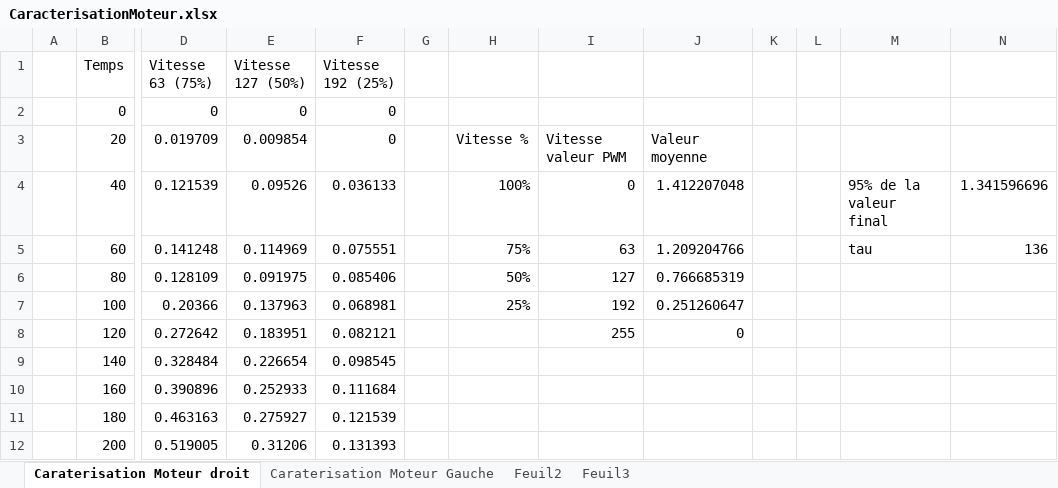
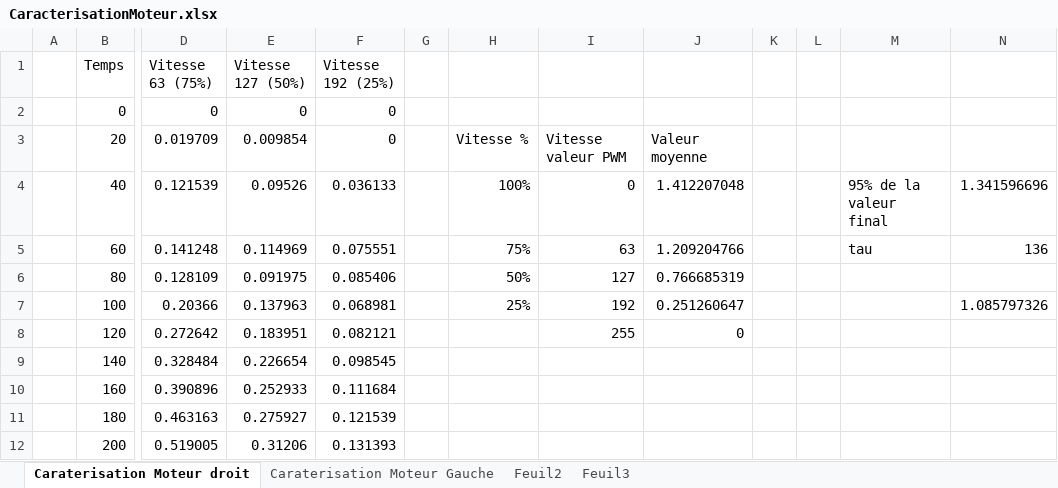
Before and after one commit to nsobczak/CoupeDeFrance, an Excel workbook: Module Moteur/Software/Caractérisation des moteurs/CaracterisationMoteur.xlsx, sheet Caraterisation Moteur droit, drawn as a sheet; only a part is shown, gaps mark what is left out; values as stored, in another font and other column widths than the file's, no borders; charts and pictures not drawn; the diff names each change by its address in the sheet, - before the commit and + after, or states it on an @@ line.

Commit message:
Mise à jour caracterisation moteur et asservissement

```diff
--- a/Module Moteur/Software/Caractérisation des moteurs/CaracterisationMoteur.xlsx (sheet Caraterisation Moteur droit)
+++ b/Module Moteur/Software/Caractérisation des moteurs/CaracterisationMoteur.xlsx (sheet Caraterisation Moteur droit)
-N7: (empty)
+N7: 1.085797326
```
Also changed, not shown: charts or pictures, 3 other files.
